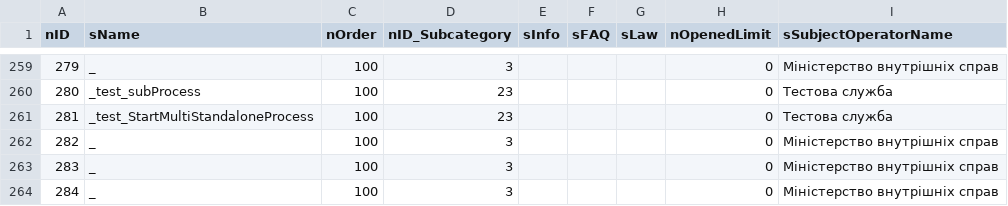
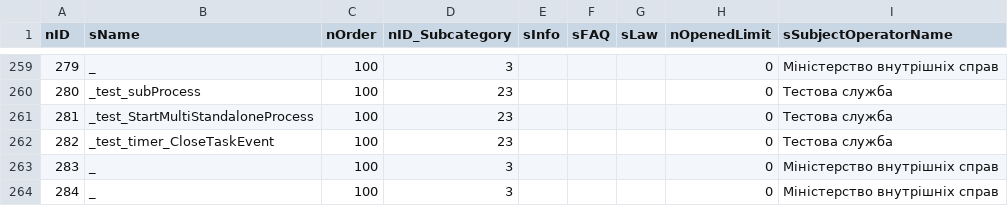
Before and after one commit to iGov-UA/i, a CSV file: wf-central/src/main/resources/data/Service.csv, drawn as a sheet; only a part is shown, gaps mark what is left out.

```diff
--- a/wf-central/src/main/resources/data/Service.csv
+++ b/wf-central/src/main/resources/data/Service.csv
@@ -261,3 +261,3 @@ nID;sName;nOrder;nID_Subcategory;sInfo;sFAQ;sLaw;nOpenedLimit;sSubjectOperatorNa
 281;_test_StartMultiStandaloneProcess;100;23;;;;0;Тестова служба
-282;_;100;3;;;;0;Міністерство внутрішніх справ
+282;_test_timer_CloseTaskEvent;100;23;;;;0;Тестова служба
 283;_;100;3;;;;0;Міністерство внутрішніх справ
```
Also changed, not shown: wf-central/src/main/resources/data/ServiceData.csv.
